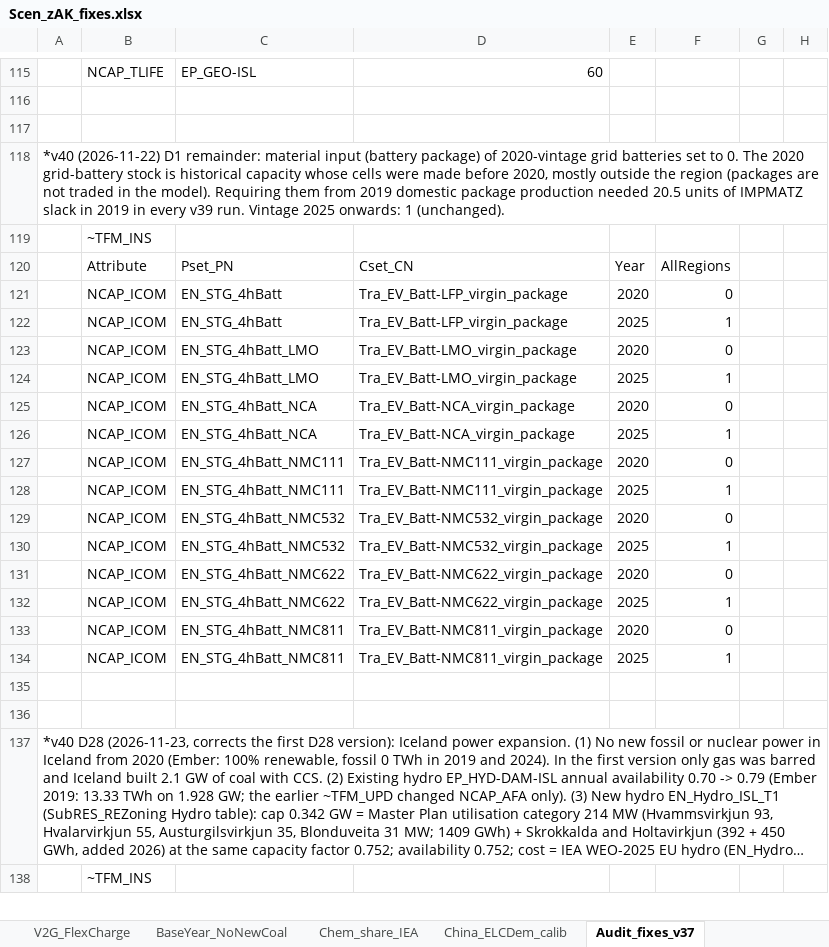
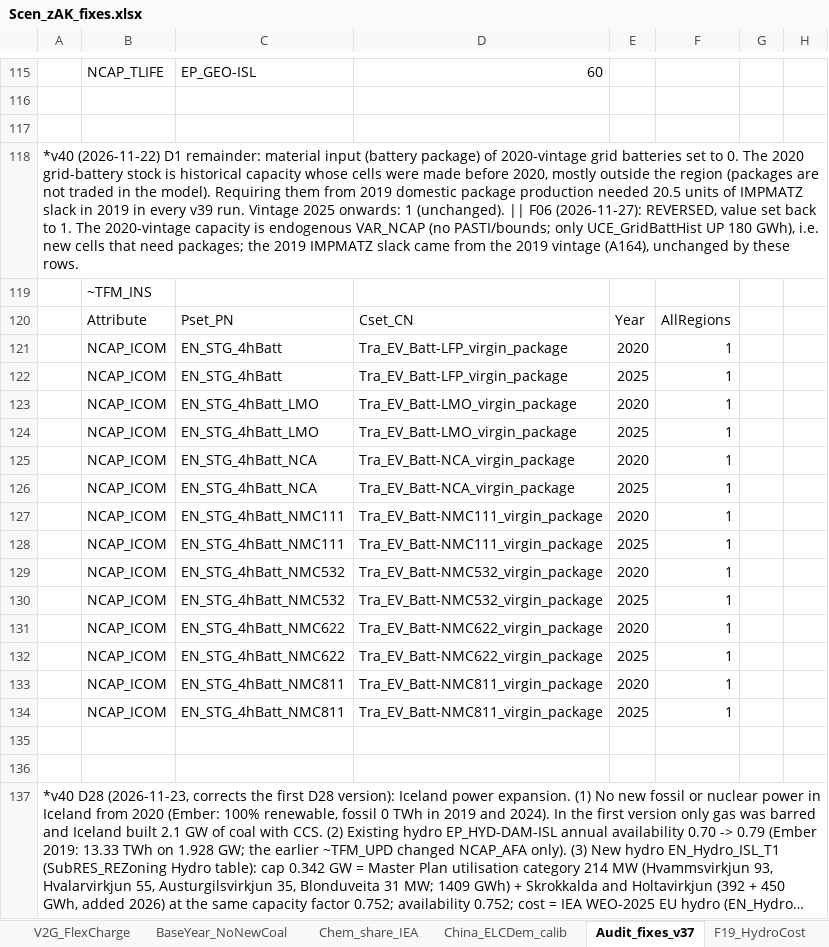
Before and after one commit to seanli12354/KiNESYS_BattCircularity-main, an Excel workbook: SuppXLS/Scen_zAK_fixes.xlsx, sheet Audit_fixes_v37, drawn as a sheet; only a part is shown, gaps mark what is left out; the shorter side is filled out with more unchanged rows; long unchanged cells end in …; values as stored, in another font and other column widths than the file's, no borders; the diff names each change by its address in the sheet, - before the commit and + after, or states it on an @@ line.

```diff
--- a/SuppXLS/Scen_zAK_fixes.xlsx (sheet Audit_fixes_v37)
+++ b/SuppXLS/Scen_zAK_fixes.xlsx (sheet Audit_fixes_v37)
+sheet tab: F19_HydroCost
-A118: …1 (unchanged).
+A118: …1 (unchanged). || F06 (2026-11-27): REVERSED, value set back to 1. The 2020-vintage capacity is endogenous VAR_NCAP (no PASTI/bounds; only UCE_GridBattHist UP 180 GWh), i.e. new cells that need packages; the 2019 IMPMATZ slack came from the 2019 vintage (A164), unchanged by these rows.
-F121: 0
+F121: 1
-F123: 0
+F123: 1
-F125: 0
+F125: 1
-F127: 0
+F127: 1
-F129: 0
+F129: 1
-F131: 0
+F131: 1
-F133: 0
+F133: 1
```
Also changed, not shown: other sheet tabs.
